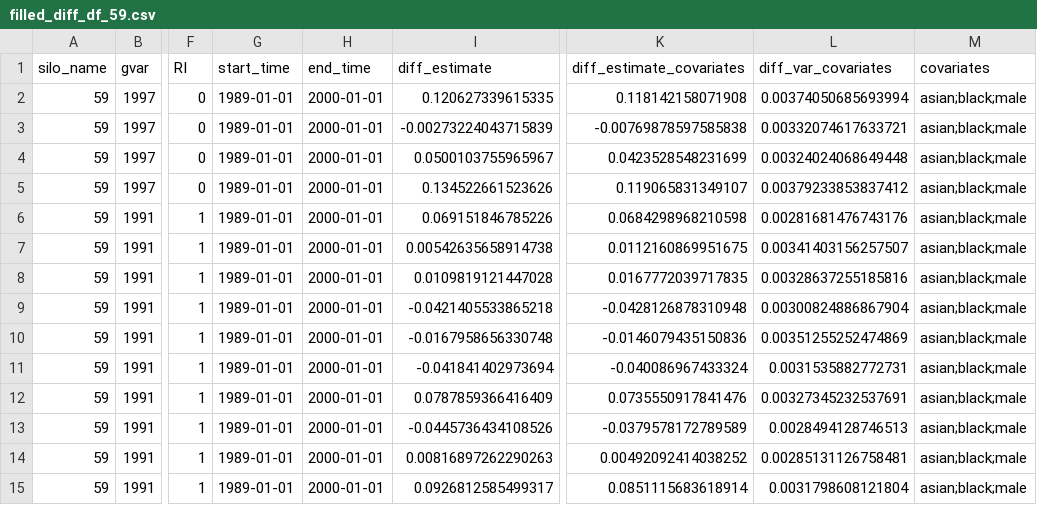
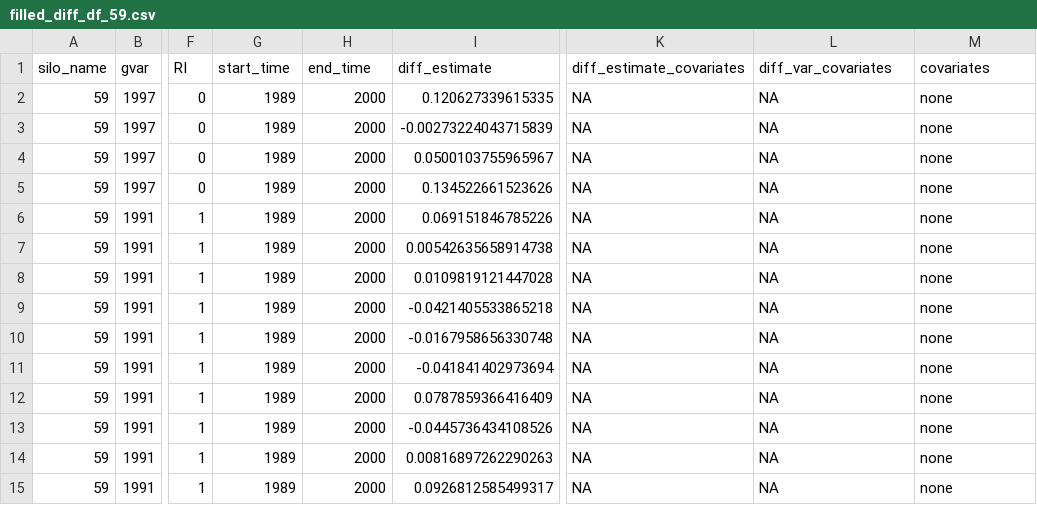
Before and after one commit to cran/undidR, a CSV file: inst/extdata/errors/missingdata/filled_diff_df_59.csv, drawn as a sheet; only a part is shown, gaps mark what is left out; the diff covers the shown part only; the diff names each change by its address in the sheet, - before the commit and + after, or states it on an @@ line.

```diff
--- a/inst/extdata/errors/missingdata/filled_diff_df_59.csv
+++ b/inst/extdata/errors/missingdata/filled_diff_df_59.csv
-G2:G15 (start_time): 1989-01-01
+G2:G15 (start_time): 1989
-H2:H15 (end_time): 2000-01-01
+H2:H15 (end_time): 2000
-K2 (diff_estimate_covariates): 0.118142158071908
+K2 (diff_estimate_covariates): NA
-L2 (diff_var_covariates): 0.00374050685693994
+L2 (diff_var_covariates): NA
-M2:M15 (covariates): asian;black;male
+M2:M15 (covariates): none
-K3 (diff_estimate_covariates): -0.00769878597585838
+K3 (diff_estimate_covariates): NA
-L3 (diff_var_covariates): 0.00332074617633721
+L3 (diff_var_covariates): NA
-K4 (diff_estimate_covariates): 0.0423528548231699
+K4 (diff_estimate_covariates): NA
-L4 (diff_var_covariates): 0.00324024068649448
+L4 (diff_var_covariates): NA
-K5 (diff_estimate_covariates): 0.119065831349107
+K5 (diff_estimate_covariates): NA
-L5 (diff_var_covariates): 0.00379233853837412
+L5 (diff_var_covariates): NA
-K6 (diff_estimate_covariates): 0.0684298968210598
+K6 (diff_estimate_covariates): NA
-L6 (diff_var_covariates): 0.00281681476743176
+L6 (diff_var_covariates): NA
-K7 (diff_estimate_covariates): 0.0112160869951675
+K7 (diff_estimate_covariates): NA
-L7 (diff_var_covariates): 0.00341403156257507
+L7 (diff_var_covariates): NA
-K8 (diff_estimate_covariates): 0.0167772039717835
+K8 (diff_estimate_covariates): NA
-L8 (diff_var_covariates): 0.00328637255185816
+L8 (diff_var_covariates): NA
-K9 (diff_estimate_covariates): -0.0428126878310948
+K9 (diff_estimate_covariates): NA
-L9 (diff_var_covariates): 0.00300824886867904
+L9 (diff_var_covariates): NA
-K10 (diff_estimate_covariates): -0.0146079435150836
+K10 (diff_estimate_covariates): NA
-L10 (diff_var_covariates): 0.00351255252474869
+L10 (diff_var_covariates): NA
-K11 (diff_estimate_covariates): -0.040086967433324
+K11 (diff_estimate_covariates): NA
-L11 (diff_var_covariates): 0.0031535882772731
+L11 (diff_var_covariates): NA
-K12 (diff_estimate_covariates): 0.0735550917841476
+K12 (diff_estimate_covariates): NA
-L12 (diff_var_covariates): 0.00327345232537691
+L12 (diff_var_covariates): NA
-K13 (diff_estimate_covariates): -0.0379578172789589
+K13 (diff_estimate_covariates): NA
-L13 (diff_var_covariates): 0.0028494128746513
+L13 (diff_var_covariates): NA
-K14 (diff_estimate_covariates): 0.00492092414038252
+K14 (diff_estimate_covariates): NA
-L14 (diff_var_covariates): 0.00285131126758481
+L14 (diff_var_covariates): NA
-K15 (diff_estimate_covariates): 0.0851115683618914
+K15 (diff_estimate_covariates): NA
-L15 (diff_var_covariates): 0.0031798608121804
+L15 (diff_var_covariates): NA
```
Also changed, not shown: 80 edited cells elsewhere in this file, inst/extdata/errors/empty_diff_df_badcolumns_staggered.csv, inst/extdata/errors/missingdata/filled_diff_df_58.csv, 52 other files.
